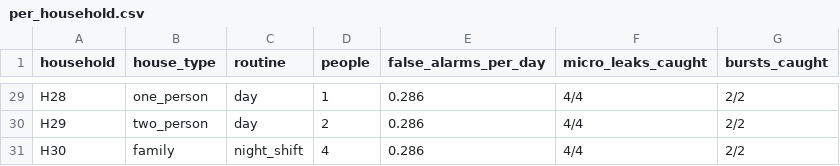
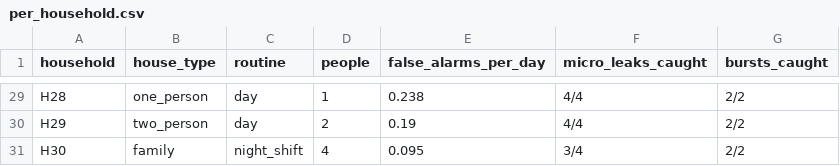
Before and after one commit to ShewonGun/Research-Project, a CSV file: edge-ai/model/results/per_household.csv, drawn as a sheet; only a part is shown, gaps mark what is left out; the diff covers the shown part only; the diff names each change by its address in the sheet, - before the commit and + after, or states it on an @@ line.

```diff
--- a/edge-ai/model/results/per_household.csv
+++ b/edge-ai/model/results/per_household.csv
-E29 (false_alarms_per_day): 0.286
+E29 (false_alarms_per_day): 0.238
-E30 (false_alarms_per_day): 0.286
+E30 (false_alarms_per_day): 0.19
-E31 (false_alarms_per_day): 0.286
+E31 (false_alarms_per_day): 0.095
-F31 (micro_leaks_caught): 4/4
+F31 (micro_leaks_caught): 3/4
```
Also changed, not shown: 31 edited cells elsewhere in this file, edge-ai/model/results/ablation.csv, edge-ai/model/results/detectors.csv, 18 other files.
